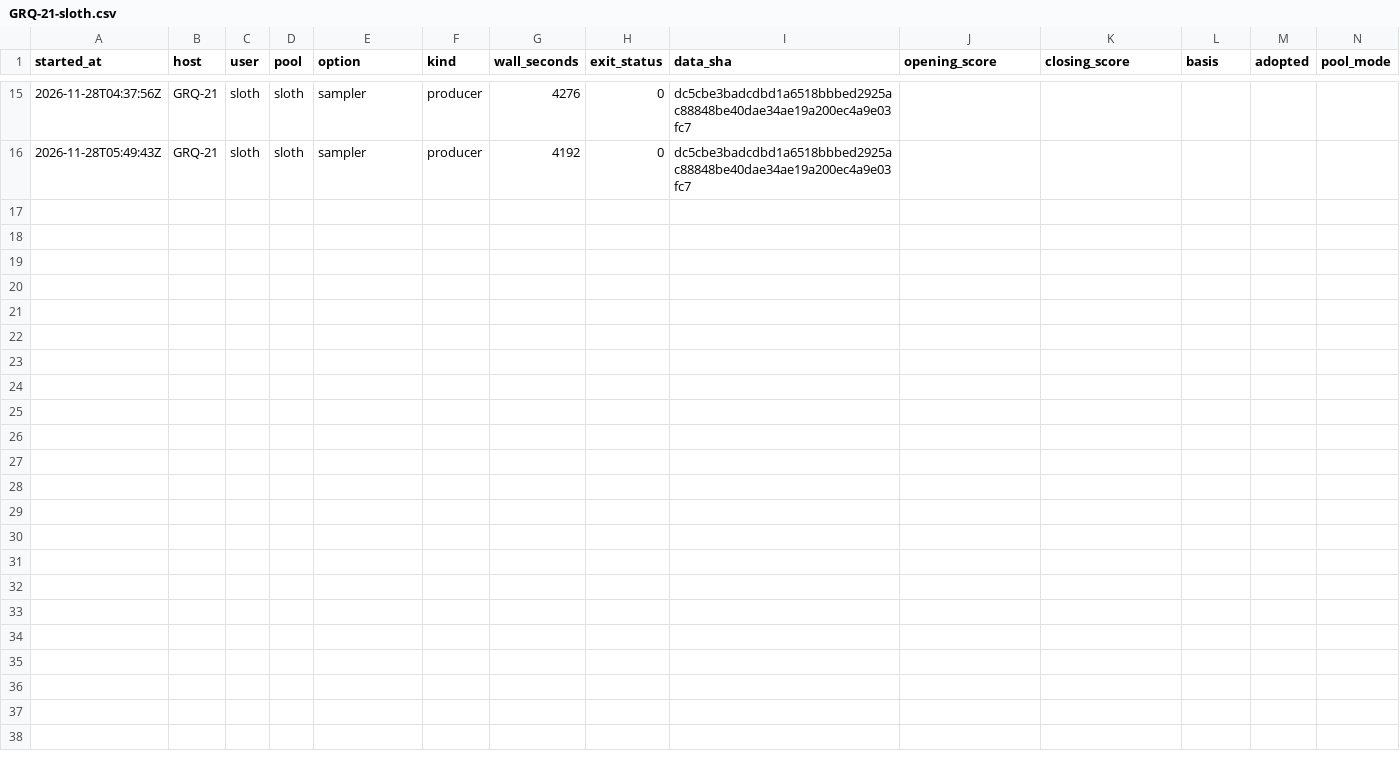
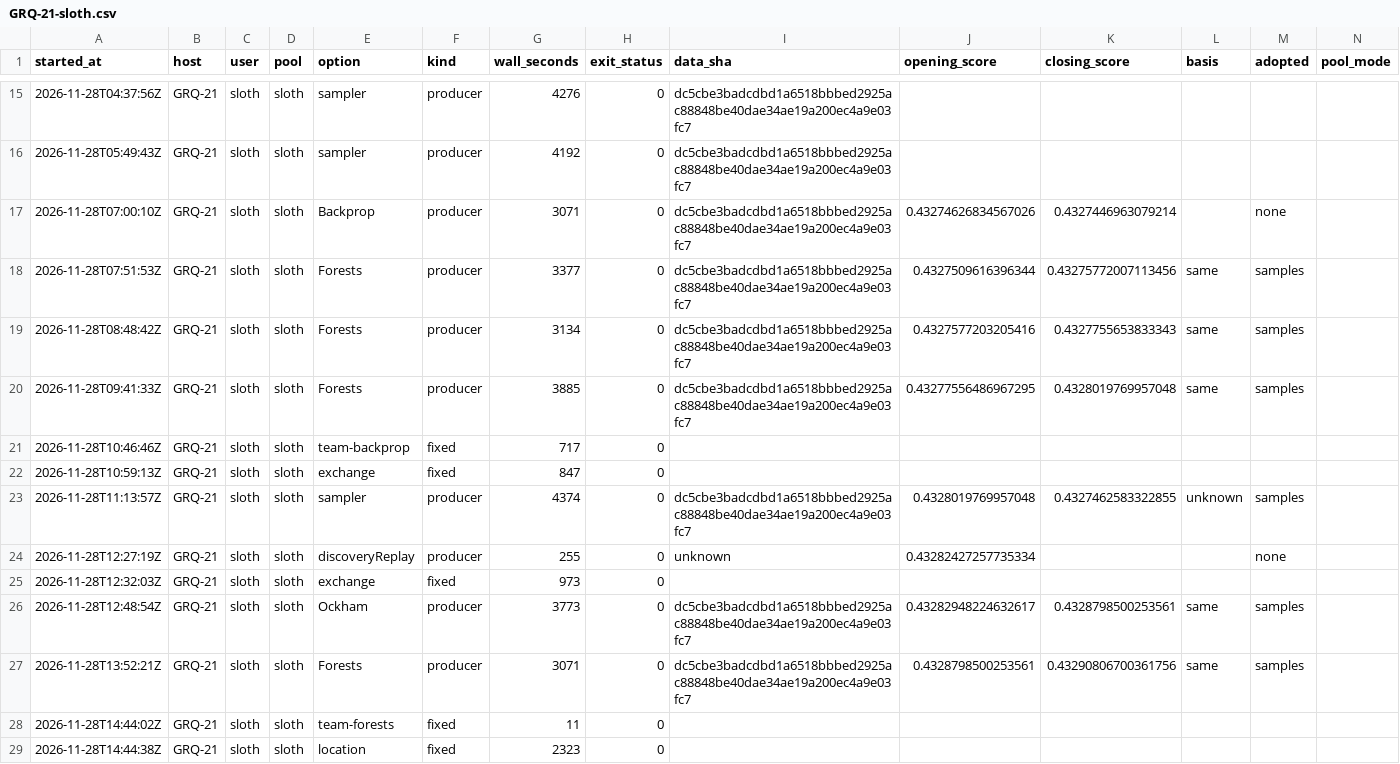
Before and after one commit to stSoftwareAU/GRQ-health, a CSV file: docs/producer-runs/GRQ-21-sloth.csv, drawn as a sheet; only a part is shown, gaps mark what is left out; the diff names each change by its address in the sheet, - before the commit and + after, or states it on an @@ line.

Commit message:
Run ledger: GRQ-21-sloth (28 rows, trailing 35 days)

```diff
--- a/docs/producer-runs/GRQ-21-sloth.csv
+++ b/docs/producer-runs/GRQ-21-sloth.csv
+row 17: 2026-11-28T07:00:10Z | GRQ-21 | sloth | sloth | Backprop | producer | 3071 | 0 | dc5cbe3badcdbd1a6518bbbed2925ac88848be40dae34ae19a200ec4a9e03fc7 | 0.43274626834567026 | 0.4327446963079214 |  | none
+row 18: 2026-11-28T07:51:53Z | GRQ-21 | sloth | sloth | Forests | producer | 3377 | 0 | dc5cbe3badcdbd1a6518bbbed2925ac88848be40dae34ae19a200ec4a9e03fc7 | 0.4327509616396344 | 0.43275772007113456 | same | samples
+row 19: 2026-11-28T08:48:42Z | GRQ-21 | sloth | sloth | Forests | producer | 3134 | 0 | dc5cbe3badcdbd1a6518bbbed2925ac88848be40dae34ae19a200ec4a9e03fc7 | 0.4327577203205416 | 0.4327755653833343 | same | samples
+row 20: 2026-11-28T09:41:33Z | GRQ-21 | sloth | sloth | Forests | producer | 3885 | 0 | dc5cbe3badcdbd1a6518bbbed2925ac88848be40dae34ae19a200ec4a9e03fc7 | 0.43277556486967295 | 0.4328019769957048 | same | samples
+row 21: 2026-11-28T10:46:46Z | GRQ-21 | sloth | sloth | team-backprop | fixed | 717 | 0
+row 22: 2026-11-28T10:59:13Z | GRQ-21 | sloth | sloth | exchange | fixed | 847 | 0
+row 23: 2026-11-28T11:13:57Z | GRQ-21 | sloth | sloth | sampler | producer | 4374 | 0 | dc5cbe3badcdbd1a6518bbbed2925ac88848be40dae34ae19a200ec4a9e03fc7 | 0.4328019769957048 | 0.4327462583322855 | unknown | samples
+row 24: 2026-11-28T12:27:19Z | GRQ-21 | sloth | sloth | discoveryReplay | producer | 255 | 0 | unknown | 0.43282427257735334 |  |  | none
+row 25: 2026-11-28T12:32:03Z | GRQ-21 | sloth | sloth | exchange | fixed | 973 | 0
+row 26: 2026-11-28T12:48:54Z | GRQ-21 | sloth | sloth | Ockham | producer | 3773 | 0 | dc5cbe3badcdbd1a6518bbbed2925ac88848be40dae34ae19a200ec4a9e03fc7 | 0.43282948224632617 | 0.4328798500253561 | same | samples
+row 27: 2026-11-28T13:52:21Z | GRQ-21 | sloth | sloth | Forests | producer | 3071 | 0 | dc5cbe3badcdbd1a6518bbbed2925ac88848be40dae34ae19a200ec4a9e03fc7 | 0.4328798500253561 | 0.43290806700361756 | same | samples
+row 28: 2026-11-28T14:44:02Z | GRQ-21 | sloth | sloth | team-forests | fixed | 11 | 0
+row 29: 2026-11-28T14:44:38Z | GRQ-21 | sloth | sloth | location | fixed | 2323 | 0
```
